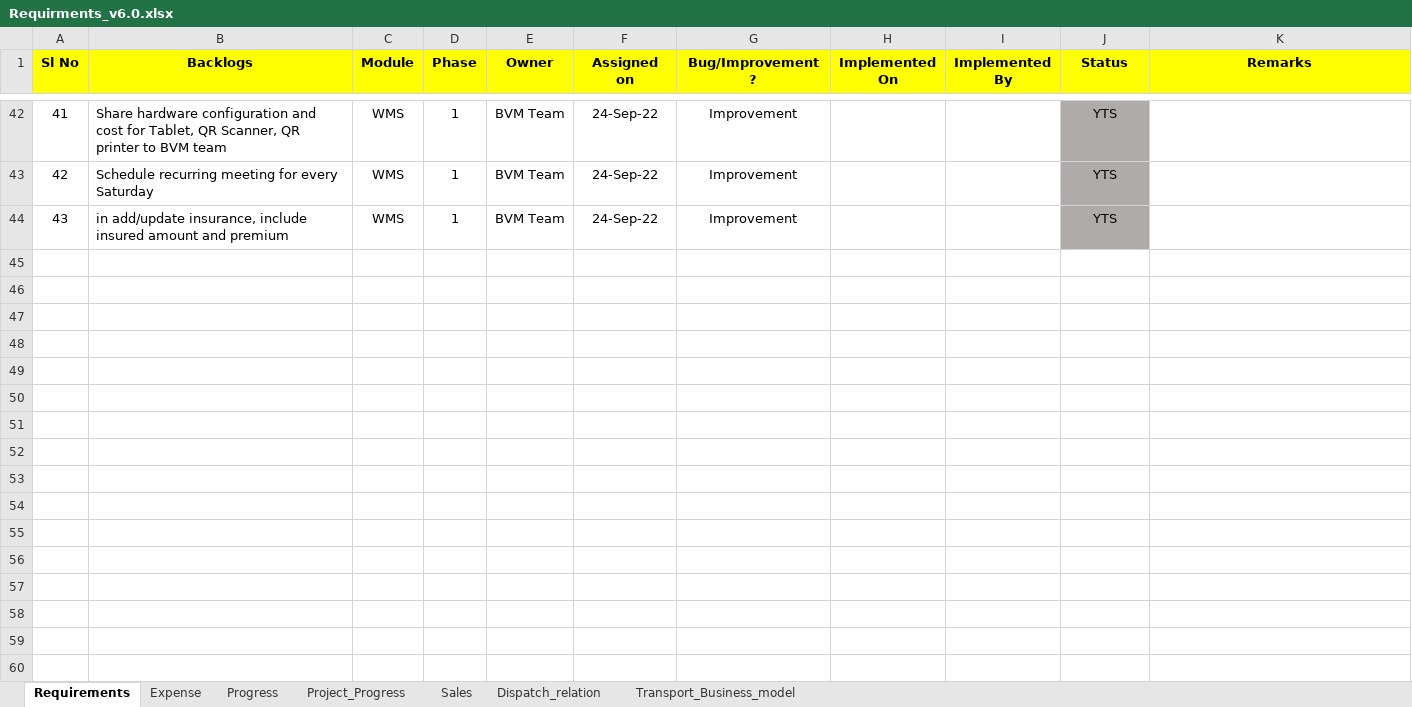
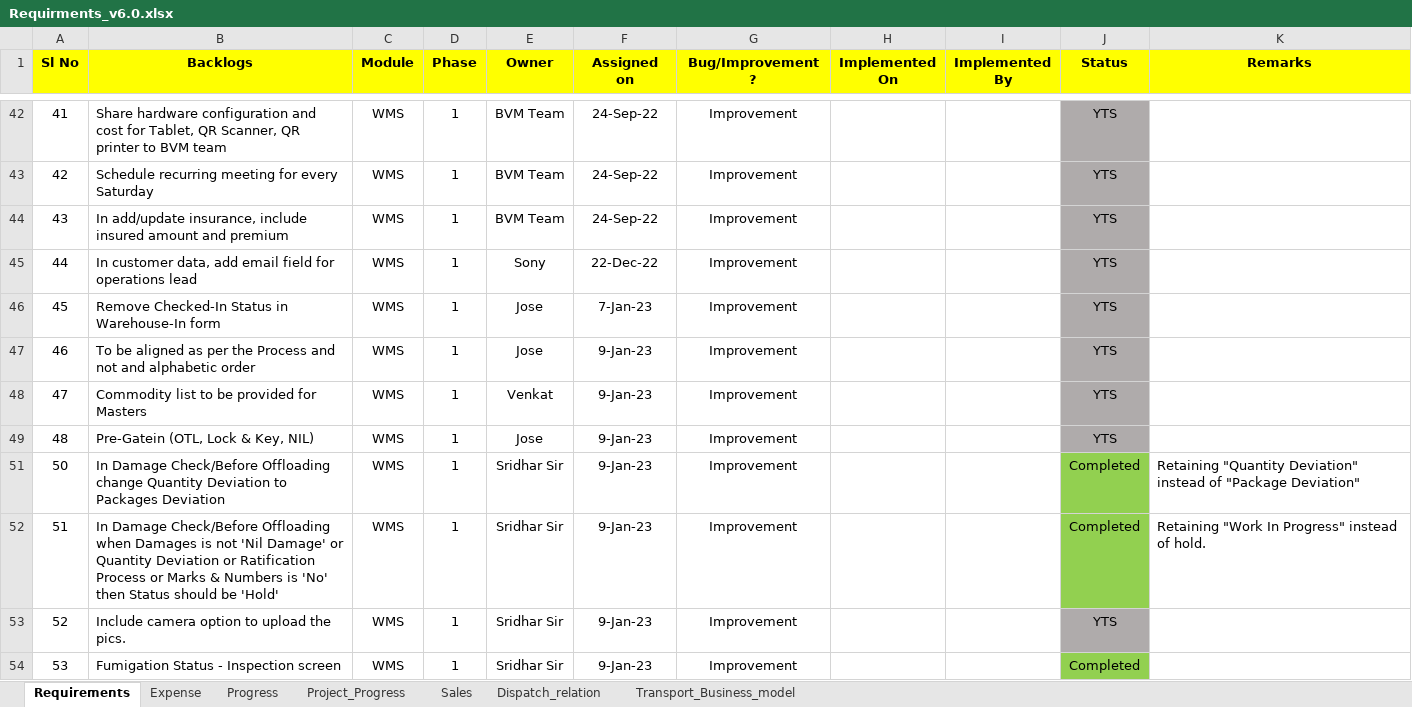
Before and after one commit to josevinoth/sms_project, an Excel workbook: Requirements/Requirments_v6.0.xlsx, sheet Requirements, drawn as a sheet; only a part is shown, gaps mark what is left out; values as stored, in another font and other column widths than the file's, no borders; conditional formats not drawn; the diff covers the shown part only; the diff names each change by its address in the sheet, - before the commit and + after, or states it on an @@ line.

Commit message:
Latest Update_Commit_04-Jul-23-Jose

```diff
--- a/Requirements/Requirments_v6.0.xlsx (sheet Requirements)
+++ b/Requirements/Requirments_v6.0.xlsx (sheet Requirements)
-B44 (Backlogs): in add/update insurance,…
+B44 (Backlogs): In add/update insurance,…
@@ row 45 unhidden: 44 | In customer data, add email field for operations lead | WMS | 1 | Sony | 22-Dec-22 | Improvement |  |  | YTS @@
@@ row 46 unhidden: 45 | Remove Checked-In Status in Warehouse-In form | WMS | 1 | Jose | 7-Jan-23 | Improvement |  |  | YTS @@
@@ row 47 unhidden: 46 | To be aligned as per the Process and not and alphabetic order | WMS | 1 | Jose | 9-Jan-23 | Improvement |  |  | YTS @@
@@ row 48 unhidden: 47 | Commodity list to be provided for Masters | WMS | 1 | Venkat | 9-Jan-23 | Improvement |  |  | YTS @@
@@ row 49 unhidden: 48 | Pre-Gatein (OTL, Lock & Key, NIL) | WMS | 1 | Jose | 9-Jan-23 | Improvement |  |  | YTS @@
@@ row 51 unhidden: 50 | In Damage Check/Before Offloading change Quantity Deviation to Packages Deviation | WMS | 1 | Sridhar Sir | 9-Jan-23 | Improvement |  |  | Completed | Retaining "Quantity Deviation" instead of "Package Deviation" @@
@@ row 52 unhidden: 51 | In Damage Check/Before Offloading when Damages is not 'Nil Damage' or Quantity Deviation or Ratification Process or Marks & Numbers is 'No' then Status should be 'Hold' | WMS | 1 | Sridhar Sir | 9-Jan-23 | Improvement |  |  | Completed | Retaining "Work In Progress" instead of hold. @@
@@ row 53 unhidden: 52 | Include camera option to upload the pics. | WMS | 1 | Sridhar Sir | 9-Jan-23 | Improvement |  |  | YTS @@
@@ row 54 unhidden: 53 | Fumigation Status - Inspection screen | WMS | 1 | Sridhar Sir | 9-Jan-23 | Improvement |  |  | Completed @@
```
Also changed, not shown: 116 added rows and 89 hidden or unhidden rows elsewhere in this sheet, sheet Progress, hidden cells, charts or pictures, 3 other files.
